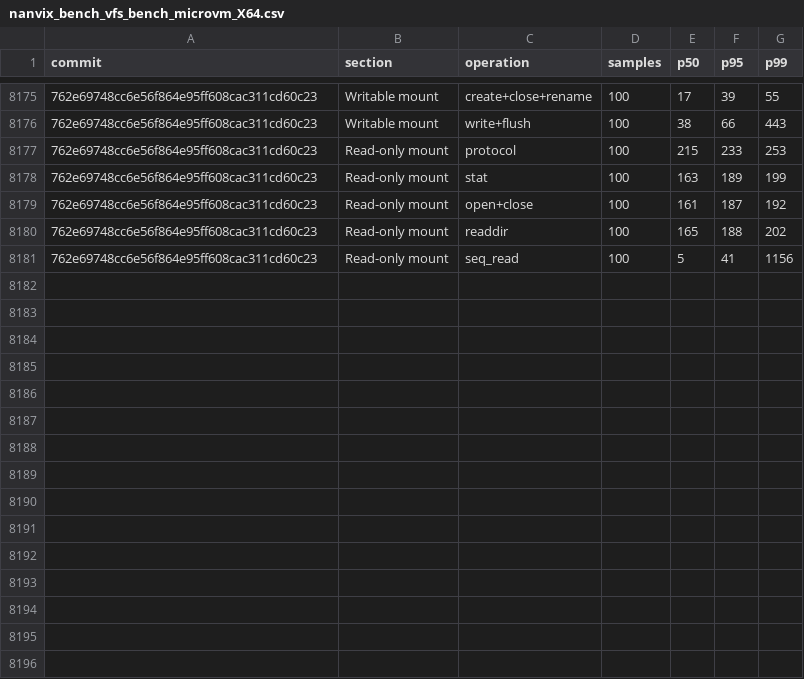
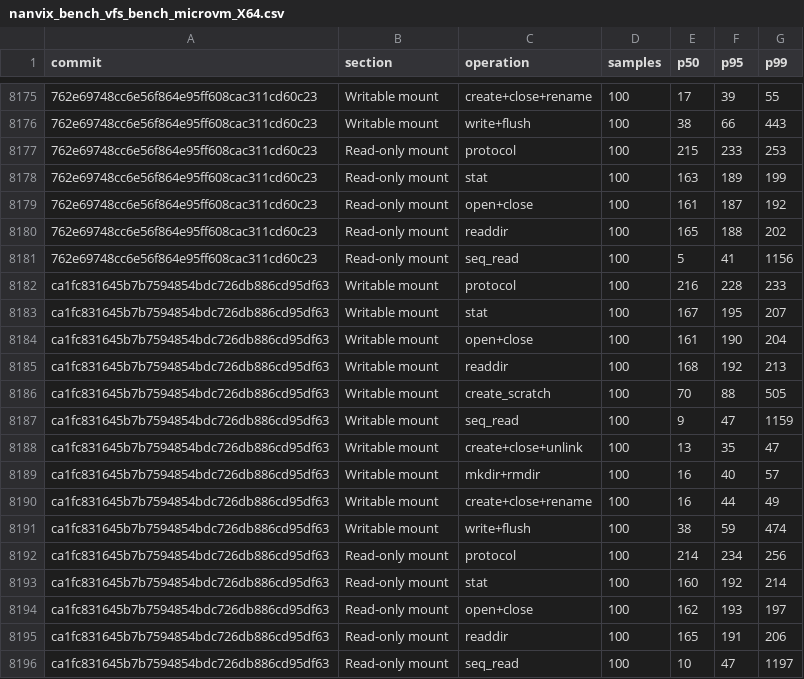
Before and after one commit to nanvix/nanvix, a CSV file: data/baremetal/nanvix_bench_vfs_bench_microvm_X64.csv, drawn as a sheet; only a part is shown, gaps mark what is left out; the diff names each change by its address in the sheet, - before the commit and + after, or states it on an @@ line.

```diff
--- a/data/baremetal/nanvix_bench_vfs_bench_microvm_X64.csv
+++ b/data/baremetal/nanvix_bench_vfs_bench_microvm_X64.csv
+row 8182: ca1fc831645b7b7594854bdc726db886cd95df63 | Writable mount | protocol | 100 | 216 | 228 | 233
+row 8183: ca1fc831645b7b7594854bdc726db886cd95df63 | Writable mount | stat | 100 | 167 | 195 | 207
+row 8184: ca1fc831645b7b7594854bdc726db886cd95df63 | Writable mount | open+close | 100 | 161 | 190 | 204
+row 8185: ca1fc831645b7b7594854bdc726db886cd95df63 | Writable mount | readdir | 100 | 168 | 192 | 213
+row 8186: ca1fc831645b7b7594854bdc726db886cd95df63 | Writable mount | create_scratch | 100 | 70 | 88 | 505
+row 8187: ca1fc831645b7b7594854bdc726db886cd95df63 | Writable mount | seq_read | 100 | 9 | 47 | 1159
+row 8188: ca1fc831645b7b7594854bdc726db886cd95df63 | Writable mount | create+close+unlink | 100 | 13 | 35 | 47
+row 8189: ca1fc831645b7b7594854bdc726db886cd95df63 | Writable mount | mkdir+rmdir | 100 | 16 | 40 | 57
+row 8190: ca1fc831645b7b7594854bdc726db886cd95df63 | Writable mount | create+close+rename | 100 | 16 | 44 | 49
+row 8191: ca1fc831645b7b7594854bdc726db886cd95df63 | Writable mount | write+flush | 100 | 38 | 59 | 474
+row 8192: ca1fc831645b7b7594854bdc726db886cd95df63 | Read-only mount | protocol | 100 | 214 | 234 | 256
+row 8193: ca1fc831645b7b7594854bdc726db886cd95df63 | Read-only mount | stat | 100 | 160 | 192 | 214
+row 8194: ca1fc831645b7b7594854bdc726db886cd95df63 | Read-only mount | open+close | 100 | 162 | 193 | 197
+row 8195: ca1fc831645b7b7594854bdc726db886cd95df63 | Read-only mount | readdir | 100 | 165 | 191 | 206
+row 8196: ca1fc831645b7b7594854bdc726db886cd95df63 | Read-only mount | seq_read | 100 | 10 | 47 | 1197
```
Also changed, not shown: data/baremetal/nanvix_bench_boot_time_microvm_X64.csv, data/baremetal/nanvix_bench_echo_breakdown_microvm_X64.csv, 7 other files.
